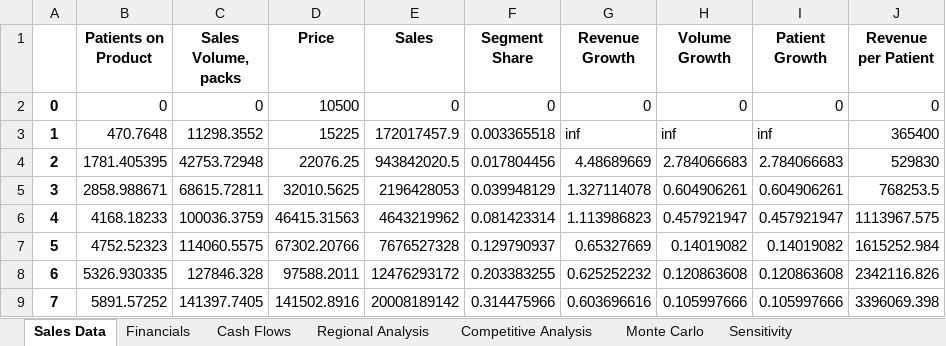
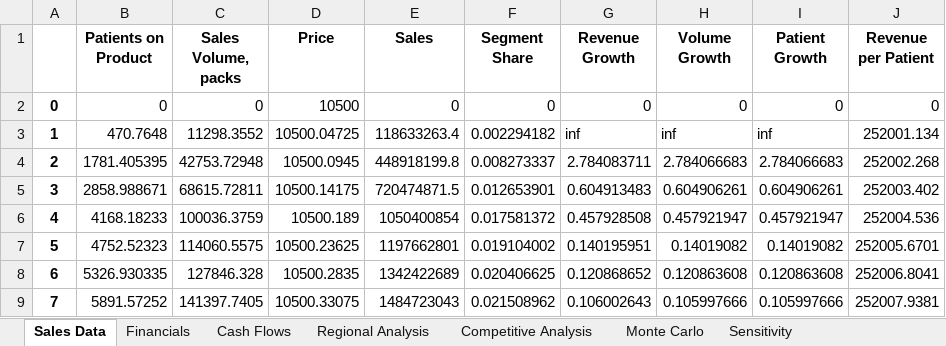
Before and after one commit to Rl0h4w/Begin-to-Business-Analytics-Project, an Excel workbook: model_results_lira.xlsx, sheet Sales Data, drawn as a sheet; values as stored, in another font and other column widths than the file's, no borders; the diff names each change by its address in the sheet, - before the commit and + after, or states it on an @@ line.

```diff
--- a/model_results_lira.xlsx (sheet Sales Data)
+++ b/model_results_lira.xlsx (sheet Sales Data)
-D3 (Price): 15225
+D3 (Price): 10500.04725
-E3 (Sales): 172017457.9
+E3 (Sales): 118633263.4
-F3 (Segment Share): 0.003365518
+F3 (Segment Share): 0.002294182
-J3 (Revenue per Patient): 365400
+J3 (Revenue per Patient): 252001.134
-D4 (Price): 22076.25
+D4 (Price): 10500.0945
-E4 (Sales): 943842020.5
+E4 (Sales): 448918199.8
-F4 (Segment Share): 0.017804456
+F4 (Segment Share): 0.008273337
-G4 (Revenue Growth): 4.48689669
+G4 (Revenue Growth): 2.784083711
-J4 (Revenue per Patient): 529830
+J4 (Revenue per Patient): 252002.268
-D5 (Price): 32010.5625
+D5 (Price): 10500.14175
-E5 (Sales): 2196428053
+E5 (Sales): 720474871.5
-F5 (Segment Share): 0.039948129
+F5 (Segment Share): 0.012653901
-G5 (Revenue Growth): 1.327114078
+G5 (Revenue Growth): 0.604913483
-J5 (Revenue per Patient): 768253.5
+J5 (Revenue per Patient): 252003.402
-D6 (Price): 46415.31563
+D6 (Price): 10500.189
-E6 (Sales): 4643219962
+E6 (Sales): 1050400854
-F6 (Segment Share): 0.081423314
+F6 (Segment Share): 0.017581372
-G6 (Revenue Growth): 1.113986823
+G6 (Revenue Growth): 0.457928508
-J6 (Revenue per Patient): 1113967.575
+J6 (Revenue per Patient): 252004.536
-D7 (Price): 67302.20766
+D7 (Price): 10500.23625
-E7 (Sales): 7676527328
+E7 (Sales): 1197662801
-F7 (Segment Share): 0.129790937
+F7 (Segment Share): 0.019104002
-G7 (Revenue Growth): 0.65327669
+G7 (Revenue Growth): 0.140195951
-J7 (Revenue per Patient): 1615252.984
+J7 (Revenue per Patient): 252005.6701
-D8 (Price): 97588.2011
+D8 (Price): 10500.2835
-E8 (Sales): 12476293172
+E8 (Sales): 1342422689
-F8 (Segment Share): 0.203383255
+F8 (Segment Share): 0.020406625
-G8 (Revenue Growth): 0.625252232
+G8 (Revenue Growth): 0.120868652
-J8 (Revenue per Patient): 2342116.826
+J8 (Revenue per Patient): 252006.8041
-D9 (Price): 141502.8916
+D9 (Price): 10500.33075
-E9 (Sales): 20008189142
+E9 (Sales): 1484723043
-F9 (Segment Share): 0.314475966
+F9 (Segment Share): 0.021508962
-G9 (Revenue Growth): 0.603696616
+G9 (Revenue Growth): 0.106002643
-J9 (Revenue per Patient): 3396069.398
+J9 (Revenue per Patient): 252007.9381
```
Also changed, not shown: sheet Monte Carlo, sheet Financials, sheet Cash Flows, sheet Competitive Analysis, sheet Sensitivity, 4 other files.
